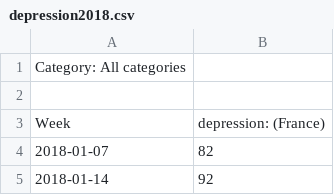
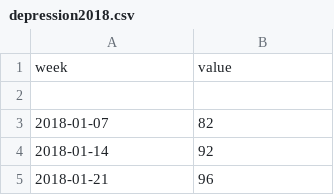
Before and after one commit to huanlebui/DataVizProject, a CSV file: depression2018.csv, drawn as a sheet; only a part is shown; the shorter side is filled out with more unchanged rows; removed rows and columns are numbered as before the commit, all else as after; the diff names each change by its address in the sheet, - before the commit and + after, or states it on an @@ line.

```diff
--- a/depression2018.csv
+++ b/depression2018.csv
-row 1: Category: All categories
+row 1: week | value
-row 3: Week | depression: (France)
```
Also changed, not shown: coupeDuMonde2018.csv.
